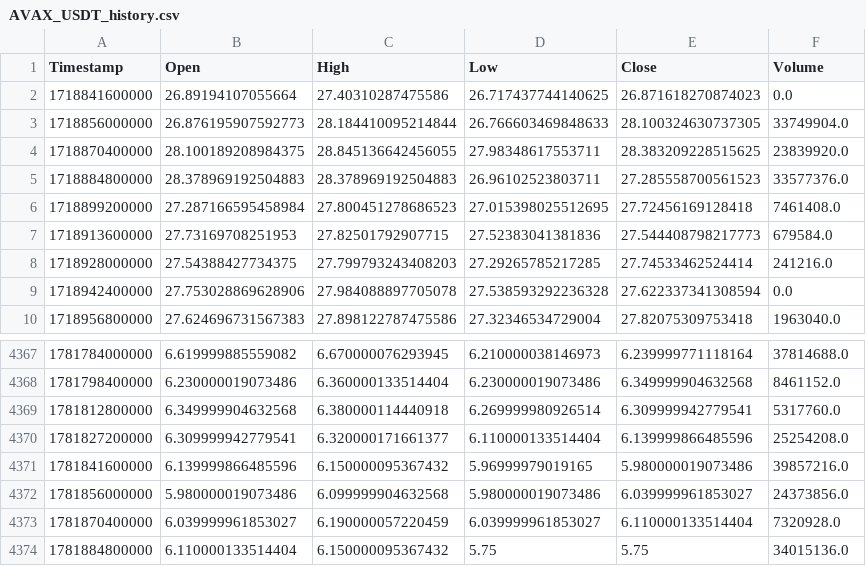
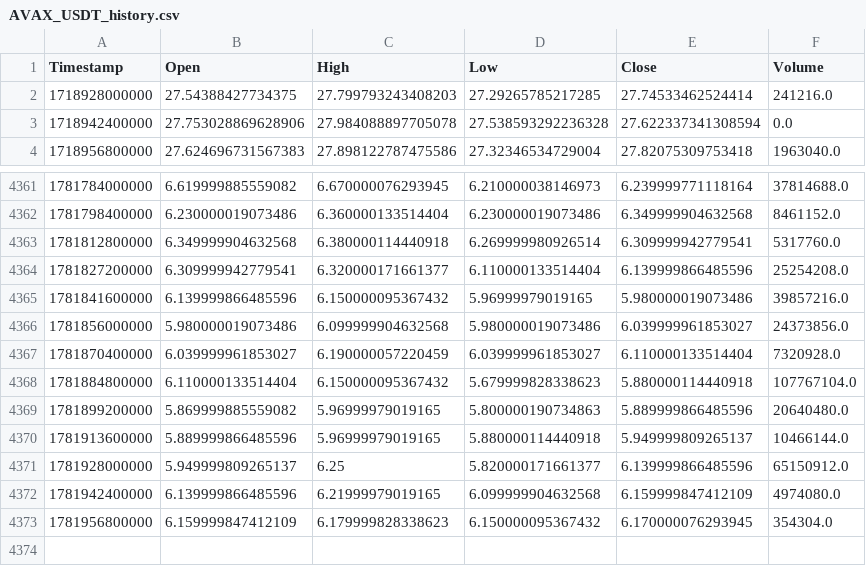
Before and after one commit to KamranPA/Trading-bot-roor, a CSV file: data/4h/AVAX_USDT_history.csv, drawn as a sheet; only a part is shown, gaps mark what is left out.

```diff
--- a/data/4h/AVAX_USDT_history.csv
+++ b/data/4h/AVAX_USDT_history.csv
@@ -1,8 +1,2 @@
 Timestamp,Open,High,Low,Close,Volume
-1718841600000,26.89194107055664,27.40310287475586,26.717437744140625,26.871618270874023,0.0
-1718856000000,26.876195907592773,28.184410095214844,26.766603469848633,28.100324630737305,33749904.0
-1718870400000,28.100189208984375,28.845136642456055,27.98348617553711,28.383209228515625,23839920.0
-1718884800000,28.378969192504883,28.378969192504883,26.96102523803711,27.285558700561523,33577376.0
-1718899200000,27.287166595458984,27.800451278686523,27.015398025512695,27.72456169128418,7461408.0
-1718913600000,27.73169708251953,27.82501792907715,27.52383041381836,27.544408798217773,679584.0
 1718928000000,27.54388427734375,27.799793243408203,27.29265785217285,27.74533462524414,241216.0
@@ -4373,2 +4367,7 @@ Timestamp,Open,High,Low,Close,Volume
 1781870400000,6.039999961853027,6.190000057220459,6.039999961853027,6.110000133514404,7320928.0
-1781884800000,6.110000133514404,6.150000095367432,5.75,5.75,34015136.0
+1781884800000,6.110000133514404,6.150000095367432,5.679999828338623,5.880000114440918,107767104.0
+1781899200000,5.869999885559082,5.96999979019165,5.800000190734863,5.889999866485596,20640480.0
+1781913600000,5.889999866485596,5.96999979019165,5.880000114440918,5.949999809265137,10466144.0
+1781928000000,5.949999809265137,6.25,5.820000171661377,6.139999866485596,65150912.0
+1781942400000,6.139999866485596,6.21999979019165,6.099999904632568,6.159999847412109,4974080.0
+1781956800000,6.159999847412109,6.179999828338623,6.150000095367432,6.170000076293945,354304.0
```
Also changed, not shown: data/4h/BCH_USDT_history.csv, data/4h/LINK_USDT_history.csv, 9 other files.
